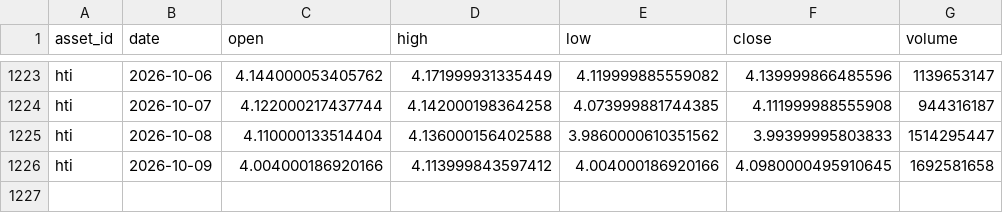
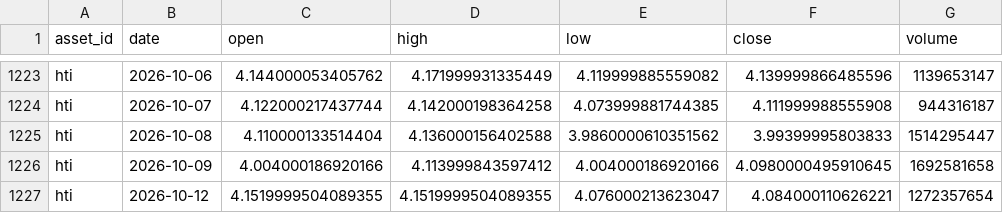
Before and after one commit to JunyiWu97/cross-asset-structure-monitor, a CSV file: data/history_public/hti.csv, drawn as a sheet; only a part is shown, gaps mark what is left out; the diff names each change by its address in the sheet, - before the commit and + after, or states it on an @@ line.

```diff
--- a/data/history_public/hti.csv
+++ b/data/history_public/hti.csv
+row 1227: hti | 2026-10-12 | 4.1519999504089355 | 4.1519999504089355 | 4.076000213623047 | 4.084000110626221 | 1272357654
```
Also changed, not shown: data/environment/hy_oas.csv, data/history_public/hg.csv, 15 other files.
